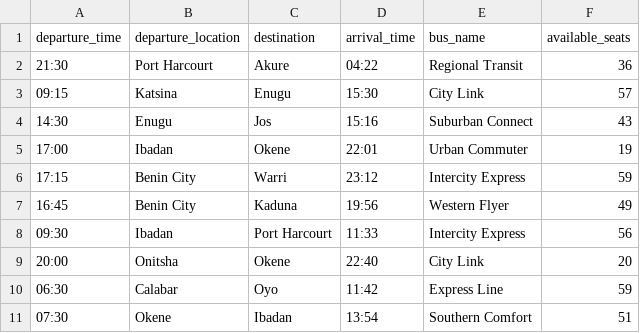
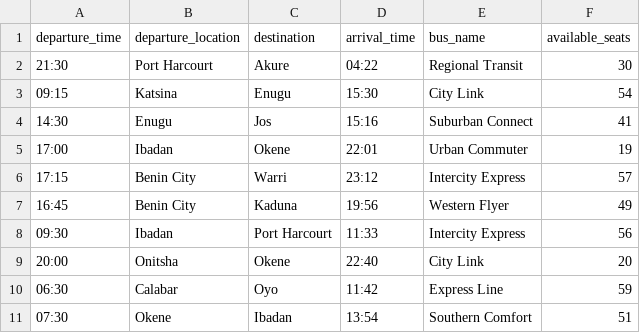
Before and after one commit to ShaunJohnsonou/bus54_agent, a CSV file: data/simple_bus_schedule.csv, drawn as a sheet.

```diff
--- a/data/simple_bus_schedule.csv
+++ b/data/simple_bus_schedule.csv
@@ -1,7 +1,7 @@
 departure_time,departure_location,destination,arrival_time,bus_name,available_seats
-21:30,Port Harcourt,Akure,04:22,Regional Transit,36
-09:15,Katsina,Enugu,15:30,City Link,57
-14:30,Enugu,Jos,15:16,Suburban Connect,43
+21:30,Port Harcourt,Akure,04:22,Regional Transit,30
+09:15,Katsina,Enugu,15:30,City Link,54
+14:30,Enugu,Jos,15:16,Suburban Connect,41
 17:00,Ibadan,Okene,22:01,Urban Commuter,19
-17:15,Benin City,Warri,23:12,Intercity Express,59
+17:15,Benin City,Warri,23:12,Intercity Express,57
 16:45,Benin City,Kaduna,19:56,Western Flyer,49
```
Also changed, not shown: 5 other files.
